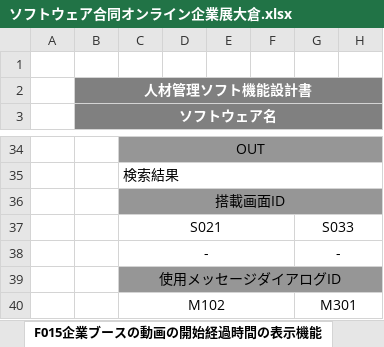
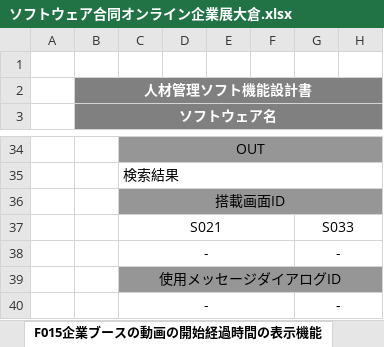
Before and after one commit to miyazaki026/git04, an Excel workbook: ソフトウェア合同オンライン企業展大倉.xlsx, sheet F015企業ブースの動画の開始経過時間の表示機能, drawn as a sheet; only a part is shown, gaps mark what is left out; values as stored, in another font and other column widths than the file's, no borders; the diff names each change by its address in the sheet, - before the commit and + after, or states it on an @@ line.

```diff
--- a/ソフトウェア合同オンライン企業展大倉.xlsx (sheet F015企業ブースの動画の開始経過時間の表示機能)
+++ b/ソフトウェア合同オンライン企業展大倉.xlsx (sheet F015企業ブースの動画の開始経過時間の表示機能)
-C40: M102
+C40: -
-G40: M301
+G40: -
```
Also changed, not shown: sheet F018登録情報の変更機能, sheet F026動画アップロード画面の機能, sheet F011マイクでの質問機能, sheet F027説明会ブース内の退出機能, sheet F017アバター作成画面のパーツの部位を切り替える機能, sheet F021説明会ブース内の音量調整機能, 11 more sheets, メッセージ設計書.xlsx.
